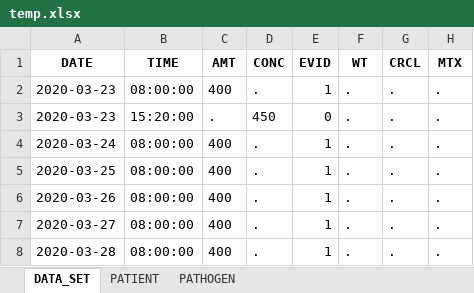
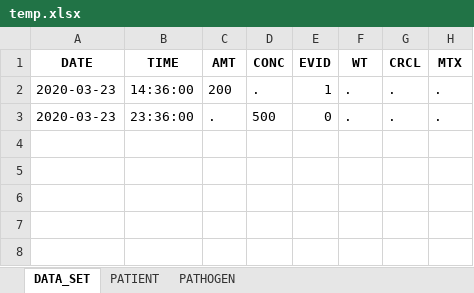
Before and after one commit to OlWaWue/HQSim, an Excel workbook: temp.xlsx, sheet DATA_SET, drawn as a sheet; values as stored, in another font and other column widths than the file's, no borders; the diff names each change by its address in the sheet, - before the commit and + after, or states it on an @@ line.

```diff
--- a/temp.xlsx (sheet DATA_SET)
+++ b/temp.xlsx (sheet DATA_SET)
-B2 (TIME): 08:00:00
+B2 (TIME): 14:36:00
-C2 (AMT): 400
+C2 (AMT): 200
-B3 (TIME): 15:20:00
+B3 (TIME): 23:36:00
-D3 (CONC): 450
+D3 (CONC): 500
-row 4: 2020-03-24 | 08:00:00 | 400 | . | 1 | . | . | .
-row 5: 2020-03-25 | 08:00:00 | 400 | . | 1 | . | . | .
-row 6: 2020-03-26 | 08:00:00 | 400 | . | 1 | . | . | .
-row 7: 2020-03-27 | 08:00:00 | 400 | . | 1 | . | . | .
-row 8: 2020-03-28 | 08:00:00 | 400 | . | 1 | . | . | .
```
Also changed, not shown: 2 other files.
